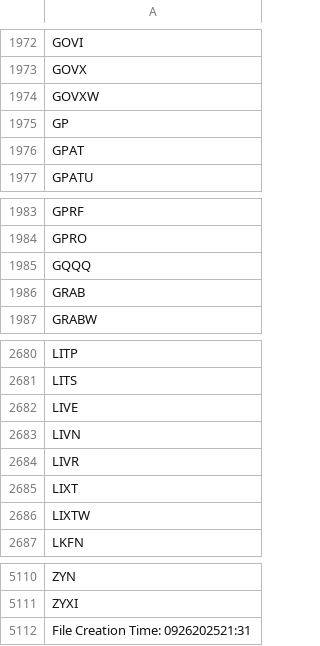
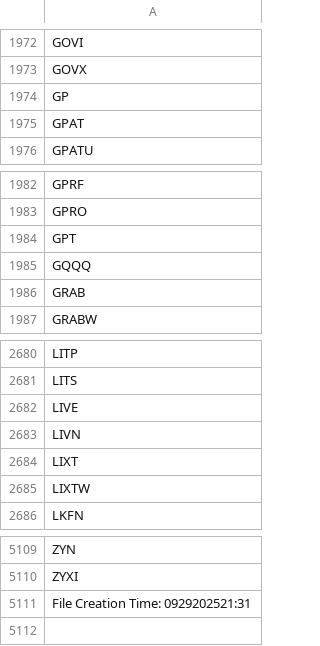
Before and after one commit to cmmds1982/nasdaq-tickers-fetcher, a CSV file: nasdaq_tickers.csv, drawn as a sheet; only a part is shown, gaps mark what is left out.

```diff
--- a/nasdaq_tickers.csv
+++ b/nasdaq_tickers.csv
@@ -1973,3 +1973,2 @@ GOVI
 GOVX
-GOVXW
 GP
@@ -1984,2 +1983,3 @@ GPRF
 GPRO
+GPT
 GQQQ
@@ -2683,3 +2683,2 @@ LIVE
 LIVN
-LIVR
 LIXT
@@ -5111,2 +5110,2 @@ ZYN
 ZYXI
-File Creation Time: 0926202521:31
+File Creation Time: 0929202521:31
```
